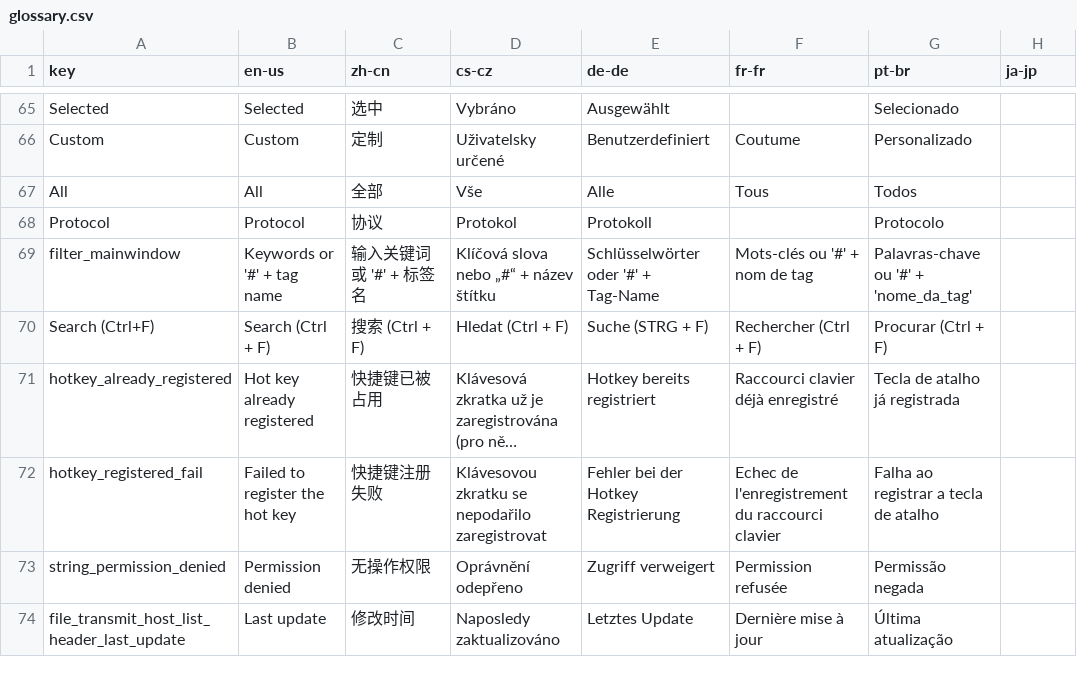
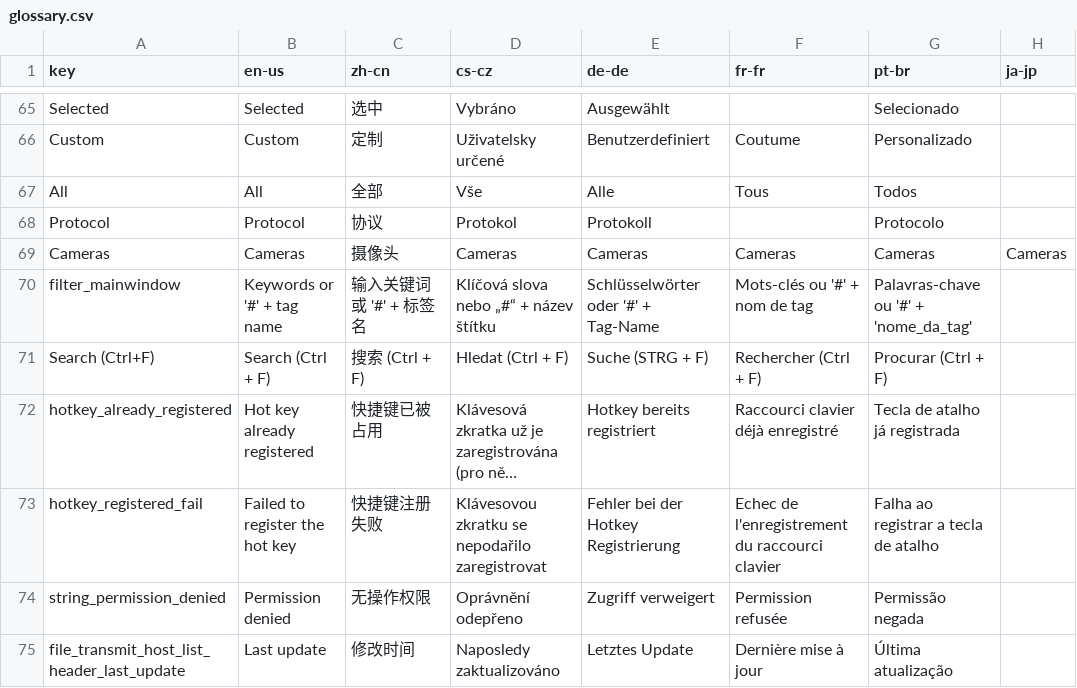
Before and after one commit to 1Remote/1Remote, a CSV file: Ui/Resources/Languages/glossary.csv, drawn as a sheet; only a part is shown, gaps mark what is left out; long unchanged cells end in …; the diff names each change by its address in the sheet, - before the commit and + after, or states it on an @@ line.

Commit message:
support cameras redirect #113

```diff
--- a/Ui/Resources/Languages/glossary.csv
+++ b/Ui/Resources/Languages/glossary.csv
+row 69: Cameras | Cameras | 摄像头 | Cameras | Cameras | Cameras | Cameras | Cameras
```
Also changed, not shown: Ui/Resources/Languages/glossary_translated_by_google.csv, 10 other files.
